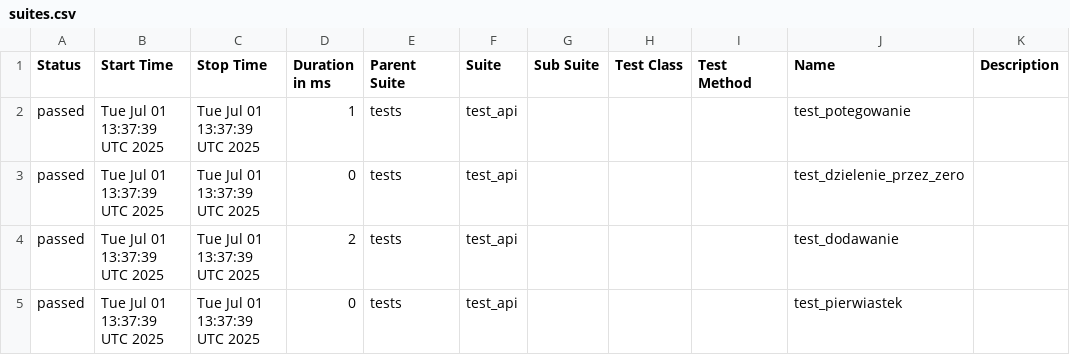
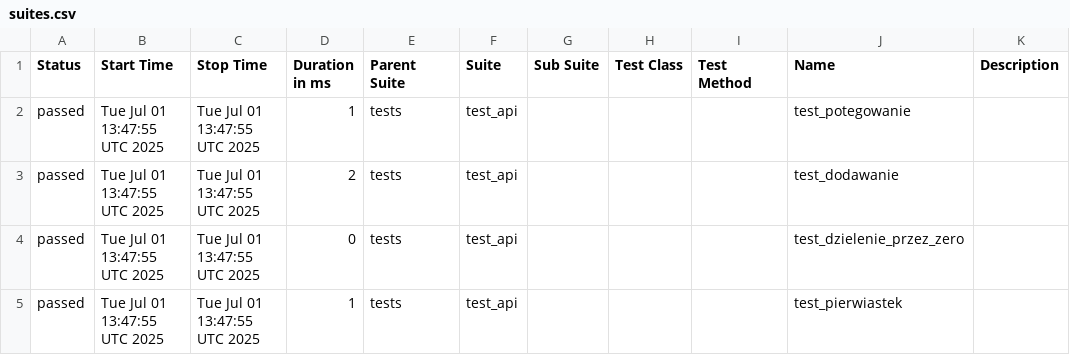
Before and after one commit to paulatrzcinska/NDABO, a CSV file: data/suites.csv, drawn as a sheet.

```diff
--- a/data/suites.csv
+++ b/data/suites.csv
@@ -1,5 +1,5 @@
 "Status","Start Time","Stop Time","Duration in ms","Parent Suite","Suite","Sub Suite","Test Class","Test Method","Name","Description"
-"passed","Tue Jul 01 13:37:39 UTC 2025","Tue Jul 01 13:37:39 UTC 2025","1","tests","test_api","","","","test_potegowanie",""
-"passed","Tue Jul 01 13:37:39 UTC 2025","Tue Jul 01 13:37:39 UTC 2025","0","tests","test_api","","","","test_dzielenie_przez_zero",""
-"passed","Tue Jul 01 13:37:39 UTC 2025","Tue Jul 01 13:37:39 UTC 2025","2","tests","test_api","","","","test_dodawanie",""
-"passed","Tue Jul 01 13:37:39 UTC 2025","Tue Jul 01 13:37:39 UTC 2025","0","tests","test_api","","","","test_pierwiastek",""
+"passed","Tue Jul 01 13:47:55 UTC 2025","Tue Jul 01 13:47:55 UTC 2025","1","tests","test_api","","","","test_potegowanie",""
+"passed","Tue Jul 01 13:47:55 UTC 2025","Tue Jul 01 13:47:55 UTC 2025","2","tests","test_api","","","","test_dodawanie",""
+"passed","Tue Jul 01 13:47:55 UTC 2025","Tue Jul 01 13:47:55 UTC 2025","0","tests","test_api","","","","test_dzielenie_przez_zero",""
+"passed","Tue Jul 01 13:47:55 UTC 2025","Tue Jul 01 13:47:55 UTC 2025","1","tests","test_api","","","","test_pierwiastek",""
```
Also changed, not shown: 22 other files.
